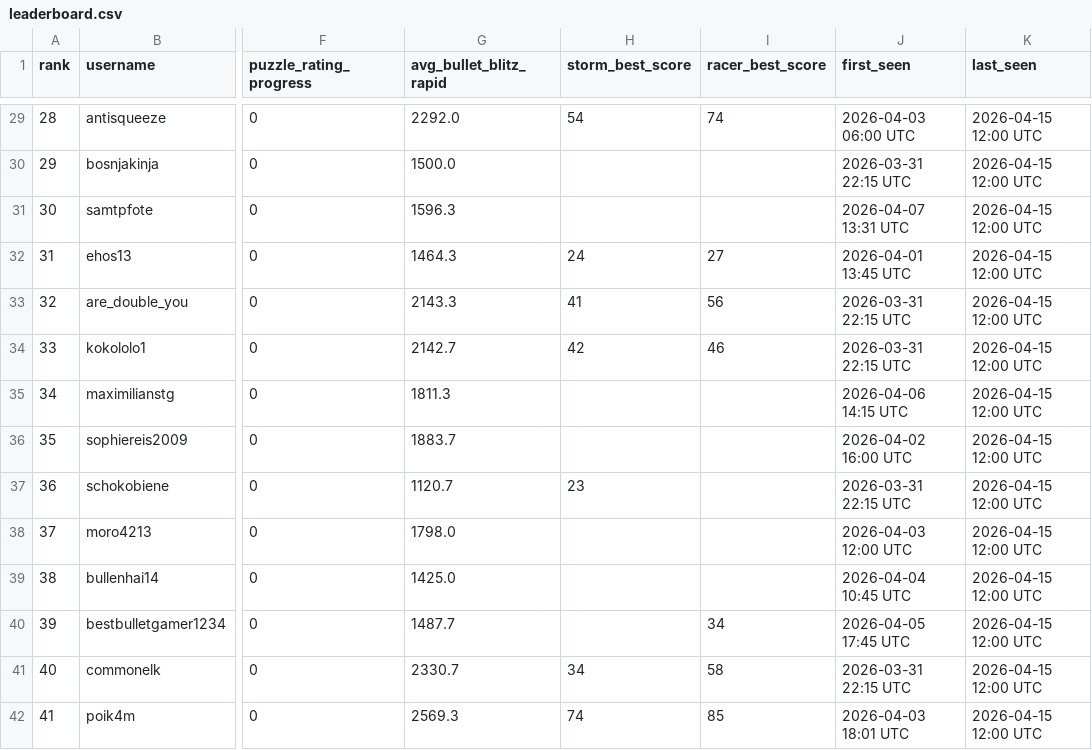
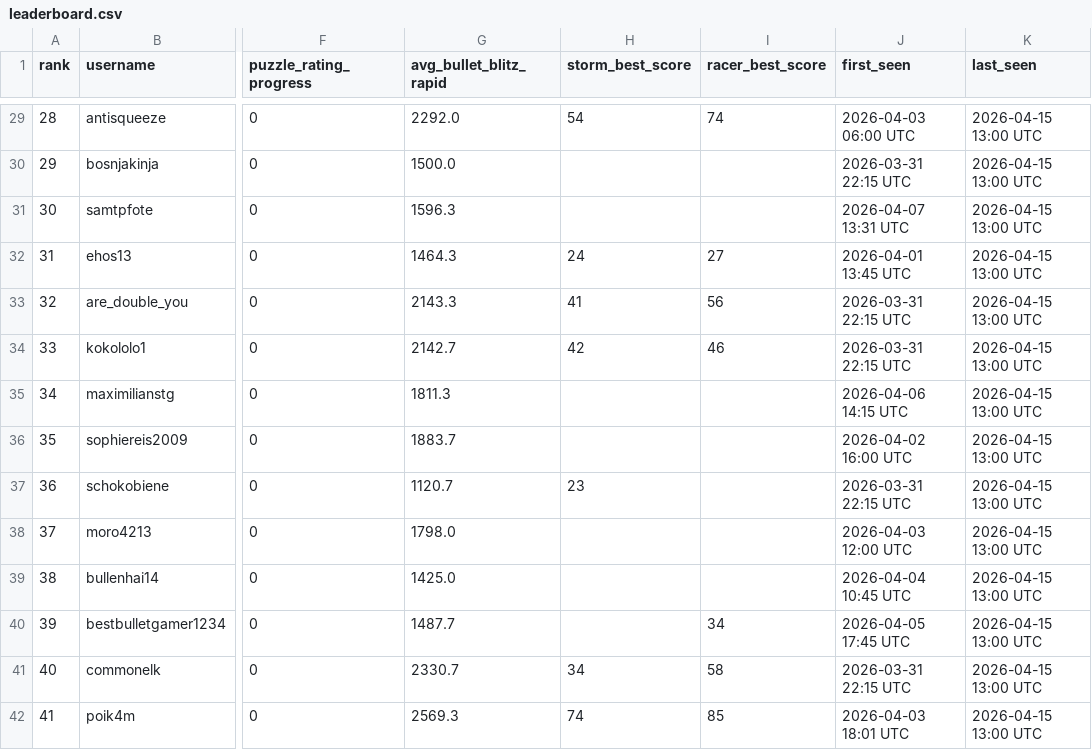
Before and after one commit to hsjAlex/TacticScramble, a CSV file: data/leaderboard.csv, drawn as a sheet; only a part is shown, gaps mark what is left out; the diff covers the shown part only; the diff names each change by its address in the sheet, - before the commit and + after, or states it on an @@ line.

```diff
--- a/data/leaderboard.csv
+++ b/data/leaderboard.csv
-K29:K42 (last_seen): 2026-04-15 12:00 UTC
+K29:K42 (last_seen): 2026-04-15 13:00 UTC
```
Also changed, not shown: 48 edited cells elsewhere in this file, 1 other file.
